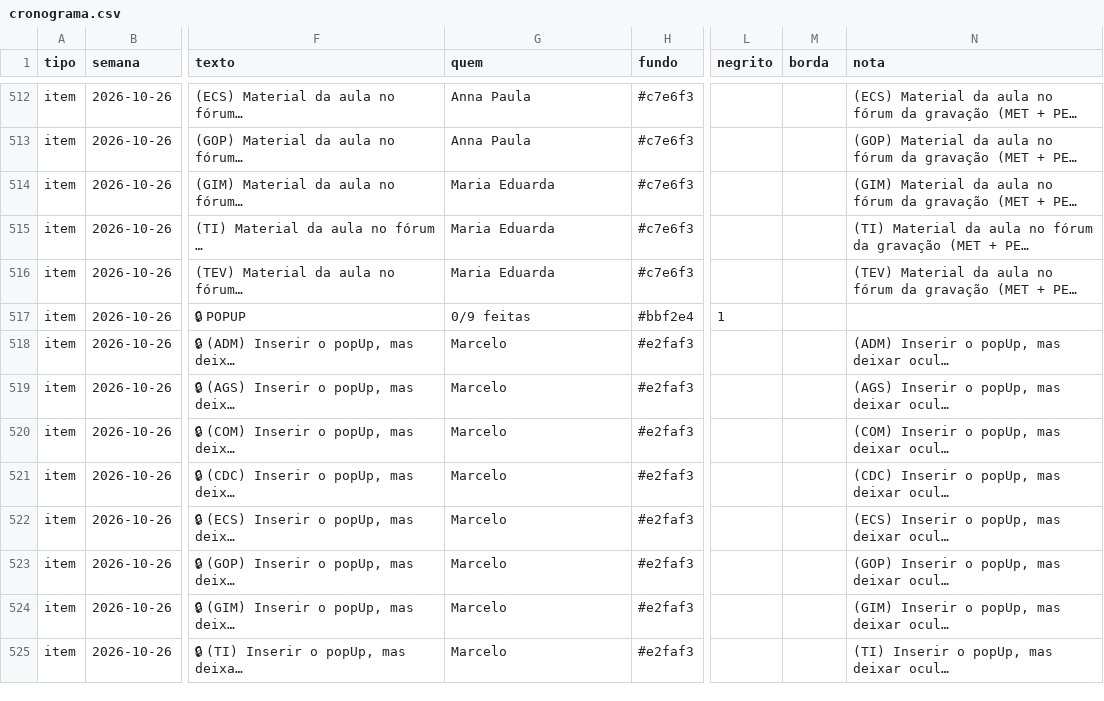
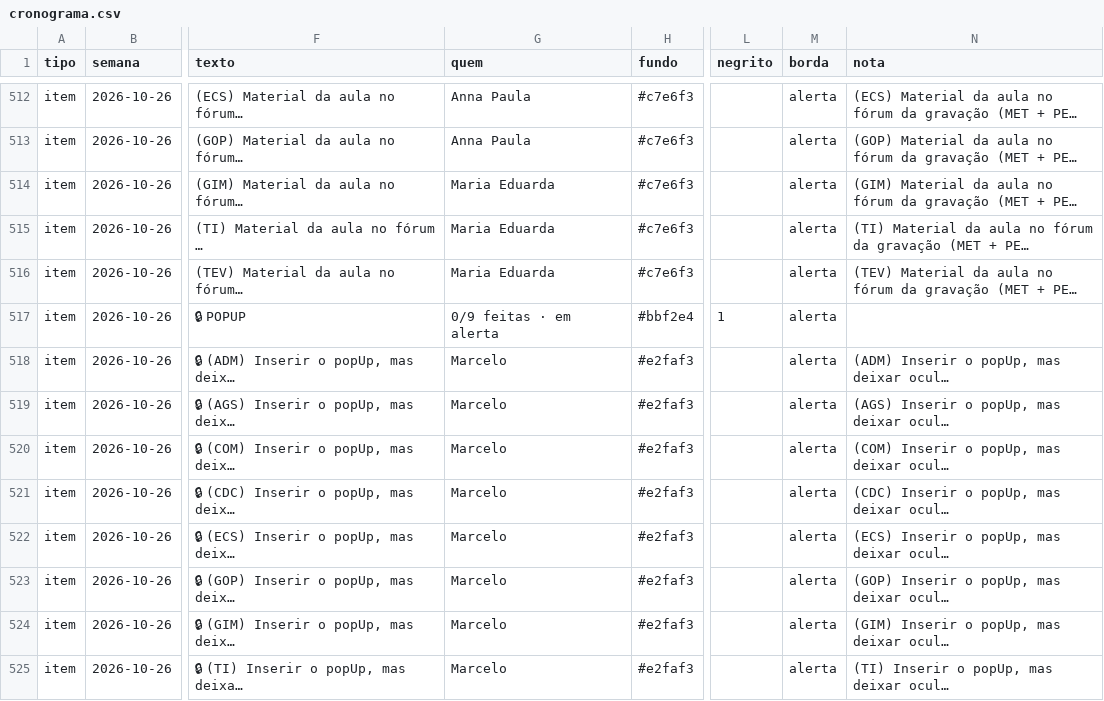
Before and after one commit to Moodle-IFTP-AL/Painel-de-Construcao, a CSV file: cronograma.csv, drawn as a sheet; only a part is shown, gaps mark what is left out; long unchanged cells end in …; the diff covers the shown part only; the diff names each change by its address in the sheet, - before the commit and + after, or states it on an @@ line.

```diff
--- a/cronograma.csv
+++ b/cronograma.csv
-M512:M525 (borda): (empty)
+M512:M525 (borda): alerta
-G517 (quem): 0/9 feitas
+G517 (quem): 0/9 feitas · em alerta
```
Also changed, not shown: 56 edited cells elsewhere in this file.
